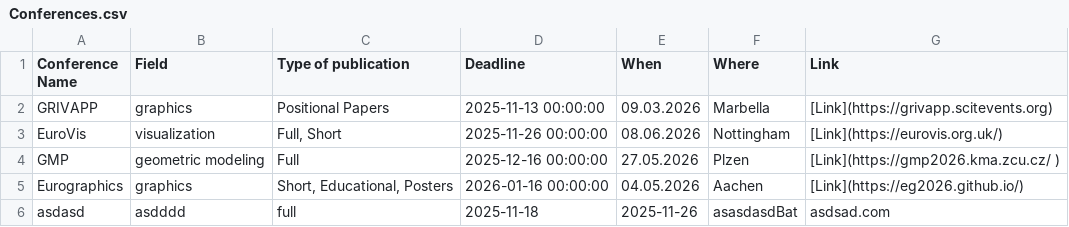
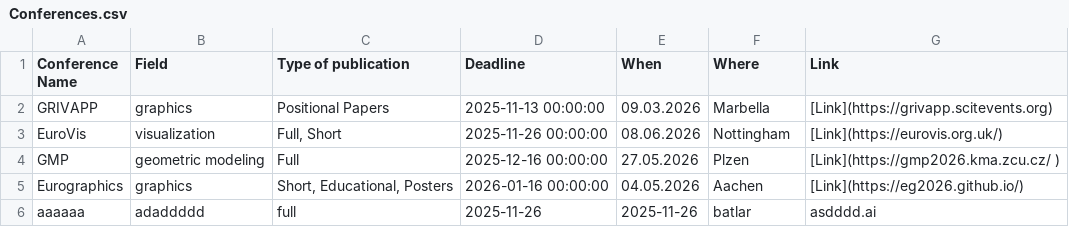
Before and after one commit to IvanNik17/conference-tracker, a CSV file: Conferences.csv, drawn as a sheet.

Commit message:
Update conferences.csv via Streamlit on 2025-11-07 13:39:17

```diff
--- a/Conferences.csv
+++ b/Conferences.csv
@@ -5,2 +5,2 @@ GMP;geometric modeling;Full ;2025-12-16 00:00:00;27.05.2026;Plzen;[Link](https:/
 Eurographics;graphics;Short, Educational, Posters;2026-01-16 00:00:00;04.05.2026;Aachen;[Link](https://eg2026.github.io/)
-asdasd;asdddd;full;2025-11-18;2025-11-26;asasdasdBat;asdsad.com
+aaaaaa;adaddddd;full;2025-11-26;2025-11-26;batlar;asdddd.ai
```
